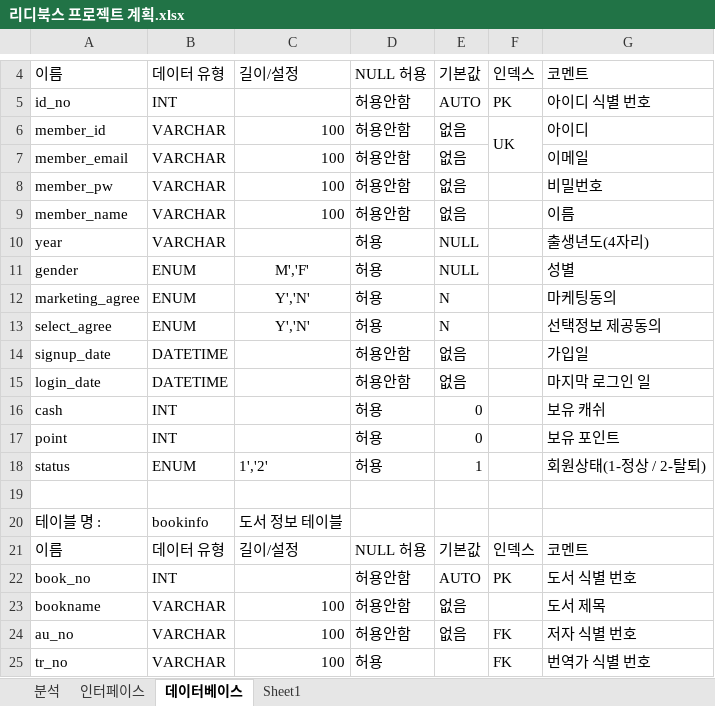
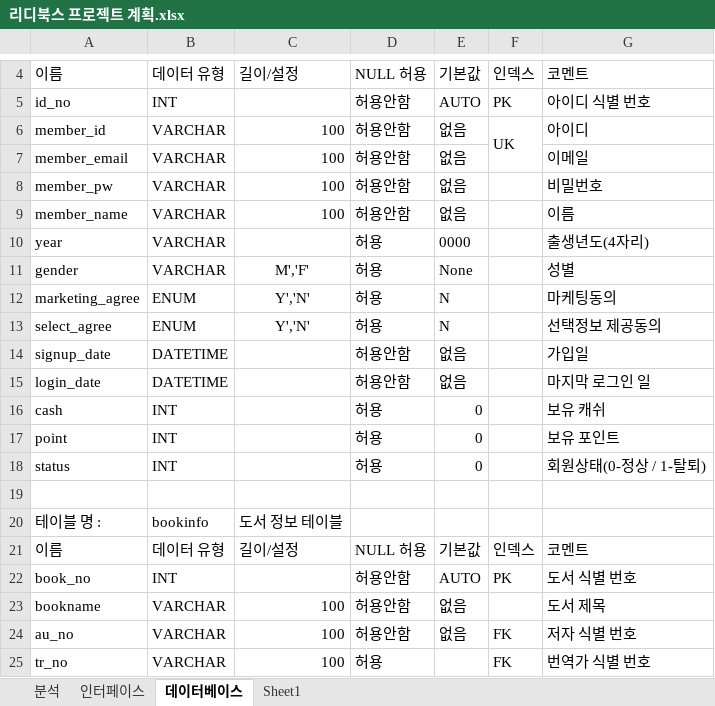
Before and after one commit to ridibooks-project/ridibooksProject, an Excel workbook: read/리디북스 프로젝트 계획.xlsx, sheet 데이터베이스, drawn as a sheet; only a part is shown, gaps mark what is left out; values as stored, in another font and other column widths than the file's, no borders; the diff names each change by its address in the sheet, - before the commit and + after, or states it on an @@ line.

Commit message:
회원상태 1,2 -> 0,1 로 변경 year, gender 데이터타입 및 null 값 변경

```diff
--- a/read/리디북스 프로젝트 계획.xlsx (sheet 데이터베이스)
+++ b/read/리디북스 프로젝트 계획.xlsx (sheet 데이터베이스)
-E10: NULL
+E10: 0000
-B11: ENUM
+B11: VARCHAR
-E11: NULL
+E11: None
-B18: ENUM
+B18: INT
-C18: 1','2'
+C18: (empty)
-E18: 1
+E18: 0
-G18: 회원상태(1-정상 / 2-탈퇴)
+G18: 회원상태(0-정상 / 1-탈퇴)
```
Also changed, not shown: sheet 인터페이스.
